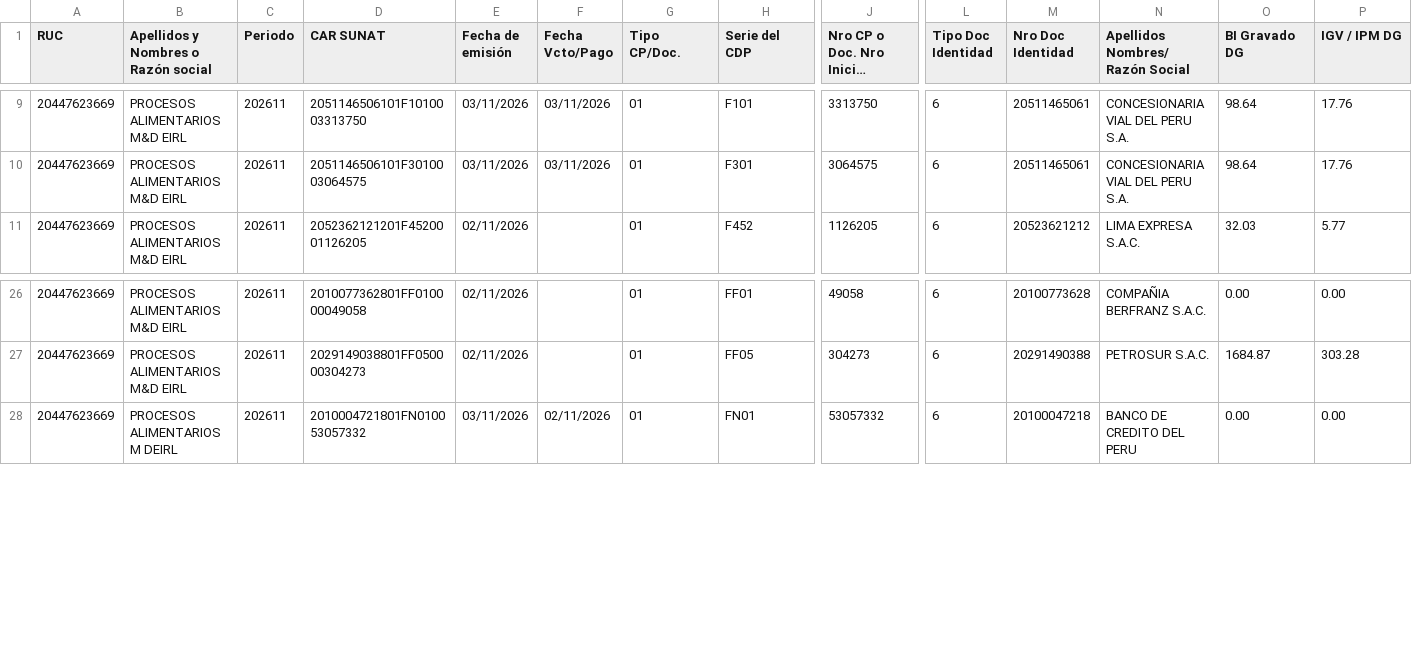
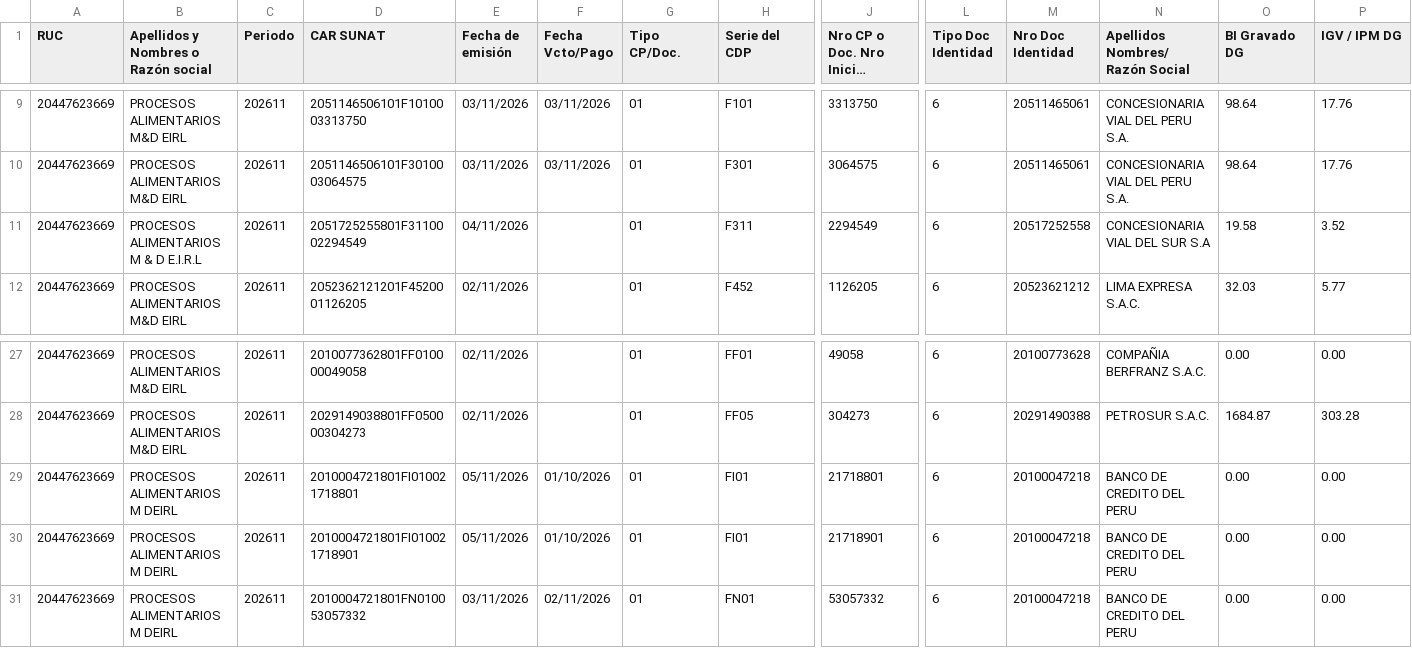
Before and after one commit to Aquivan/Claude, a CSV file: sire/20447623669/historico/202611/compras_propuesta.csv, drawn as a sheet; only a part is shown, gaps mark what is left out; long unchanged cells end in …; rows hold the shown columns only; the diff names each change by its address in the sheet, - before the commit and + after, or states it on an @@ line.

```diff
--- a/sire/20447623669/historico/202611/compras_propuesta.csv
+++ b/sire/20447623669/historico/202611/compras_propuesta.csv
+row 11: 20447623669 | PROCESOS ALIMENTARIOS M & D E.I.R.L | 202611 | 2051725255801F3110002294549 | 04/11/2026 |  | 01 | F311 | 2294549 | 6 | 20517252558 | CONCESIONARIA VIAL DEL SUR S.A | 19.58 | 3.52
+row 29: 20447623669 | PROCESOS ALIMENTARIOS M DEIRL | 202611 | 2010004721801FI010021718801 | 05/11/2026 | 01/10/2026 | 01 | FI01 | 21718801 | 6 | 20100047218 | BANCO DE CREDITO DEL PERU | 0.00 | 0.00
+row 30: 20447623669 | PROCESOS ALIMENTARIOS M DEIRL | 202611 | 2010004721801FI010021718901 | 05/11/2026 | 01/10/2026 | 01 | FI01 | 21718901 | 6 | 20100047218 | BANCO DE CREDITO DEL PERU | 0.00 | 0.00
```
Also changed, not shown: sire/20447623669/facturas.csv, sire/20447623669/historico/202611/reporte_parseado.csv, 10 other files.
